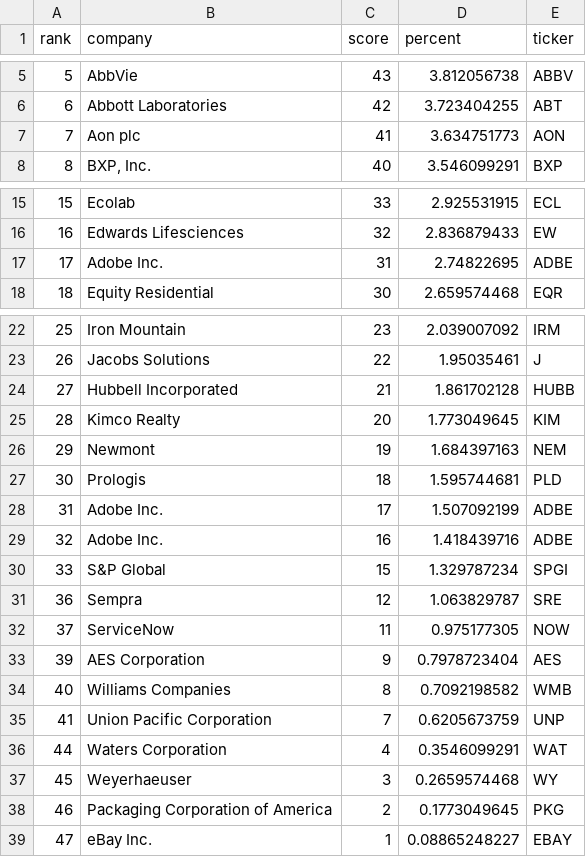
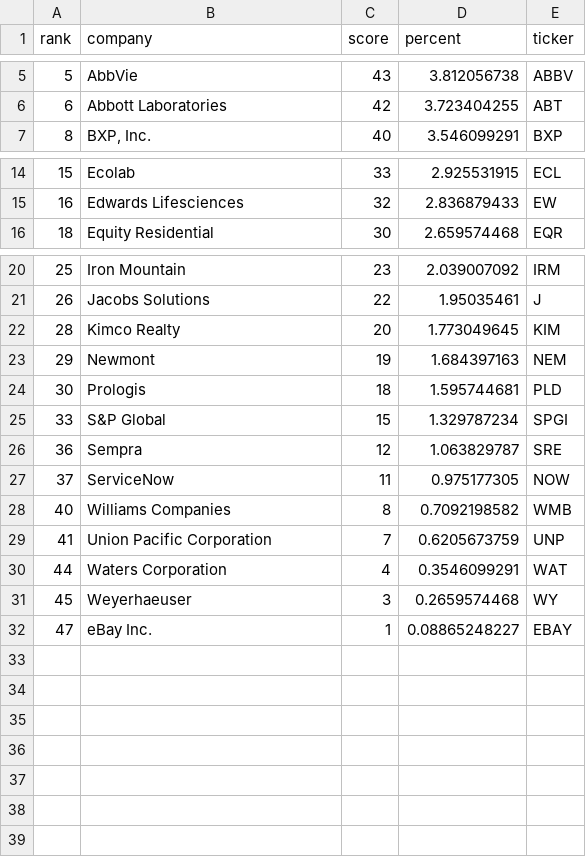
Before and after one commit to grix9/TickerDataCleaning, a CSV file: spglobalnew.csv, drawn as a sheet; only a part is shown, gaps mark what is left out.

```diff
--- a/spglobalnew.csv
+++ b/spglobalnew.csv
@@ -6,3 +6,2 @@ rank,company,score,percent,ticker
 6,Abbott Laboratories,42,3.723404255,ABT
-7,Aon plc,41,3.634751773,AON
 8,"BXP, Inc.",40,3.546099291,BXP
@@ -16,3 +15,2 @@ rank,company,score,percent,ticker
 16,Edwards Lifesciences,32,2.836879433,EW
-17,Adobe Inc.,31,2.74822695,ADBE
 18,Equity Residential,30,2.659574468,EQR
@@ -23,3 +21,2 @@ rank,company,score,percent,ticker
 26,Jacobs Solutions,22,1.95035461,J
-27,Hubbell Incorporated,21,1.861702128,HUBB
 28,Kimco Realty,20,1.773049645,KIM
@@ -27,4 +24,2 @@ rank,company,score,percent,ticker
 30,Prologis,18,1.595744681,PLD
-31,Adobe Inc.,17,1.507092199,ADBE
-32,Adobe Inc.,16,1.418439716,ADBE
 33,S&P Global,15,1.329787234,SPGI
@@ -32,3 +27,2 @@ rank,company,score,percent,ticker
 37,ServiceNow,11,0.975177305,NOW
-39,AES Corporation,9,0.7978723404,AES
 40,Williams Companies,8,0.7092198582,WMB
@@ -37,3 +31,2 @@ rank,company,score,percent,ticker
 45,Weyerhaeuser,3,0.2659574468,WY
-46,Packaging Corporation of America,2,0.1773049645,PKG
 47,eBay Inc.,1,0.08865248227,EBAY
```
Also changed, not shown: barronsnew.csv, cknew.csv, 2 other files.
